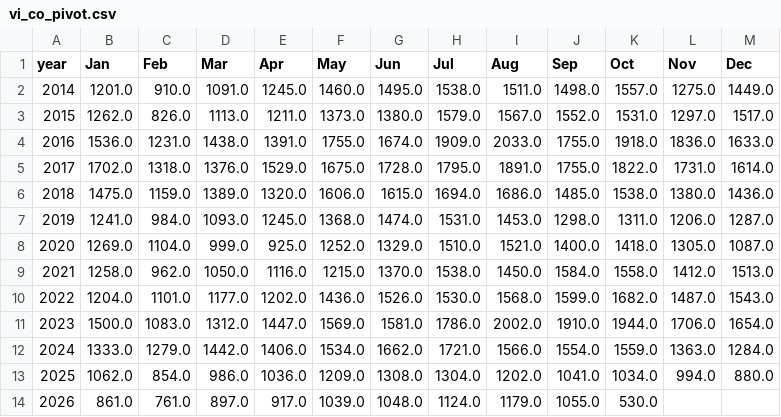
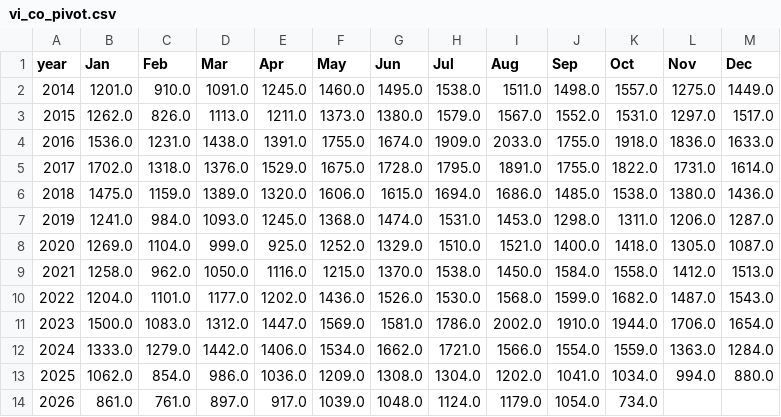
Before and after one commit to clohertyg/street3, a CSV file: data/vi_co_pivot.csv, drawn as a sheet.

```diff
--- a/data/vi_co_pivot.csv
+++ b/data/vi_co_pivot.csv
@@ -13,2 +13,2 @@ year,Jan,Feb,Mar,Apr,May,Jun,Jul,Aug,Sep,Oct,Nov,Dec
 2025,1062.0,854.0,986.0,1036.0,1209.0,1308.0,1304.0,1202.0,1041.0,1034.0,994.0,880.0
-2026,861.0,761.0,897.0,917.0,1039.0,1048.0,1124.0,1179.0,1055.0,530.0,,
+2026,861.0,761.0,897.0,917.0,1039.0,1048.0,1124.0,1179.0,1054.0,734.0,,
```
Also changed, not shown: data/gp_co_pivot.csv, data/monthly_total.csv, 2 other files.
